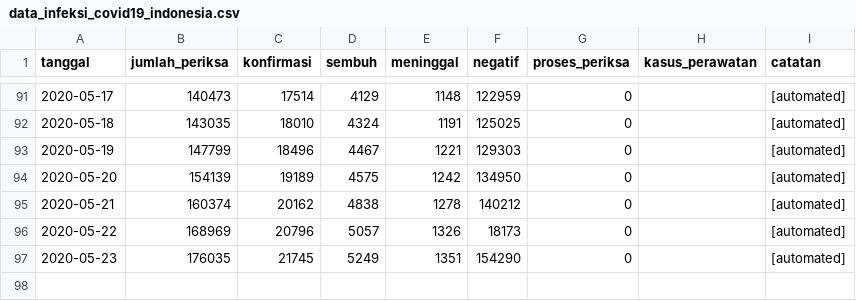
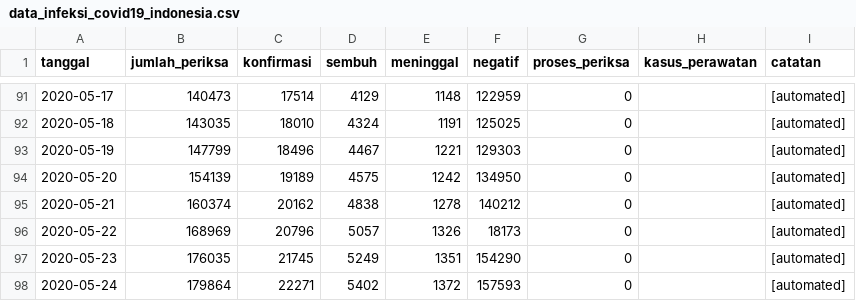
Before and after one commit to taruma/inkovis, a CSV file: dataset/data_infeksi_covid19_indonesia.csv, drawn as a sheet; only a part is shown, gaps mark what is left out; the diff names each change by its address in the sheet, - before the commit and + after, or states it on an @@ line.

Commit message:
Actions: Update Dataset

```diff
--- a/dataset/data_infeksi_covid19_indonesia.csv
+++ b/dataset/data_infeksi_covid19_indonesia.csv
+row 98: 2020-05-24 | 179864 | 22271 | 5402 | 1372 | 157593 | 0 |  | [automated]
```
Also changed, not shown: 3 other files.
